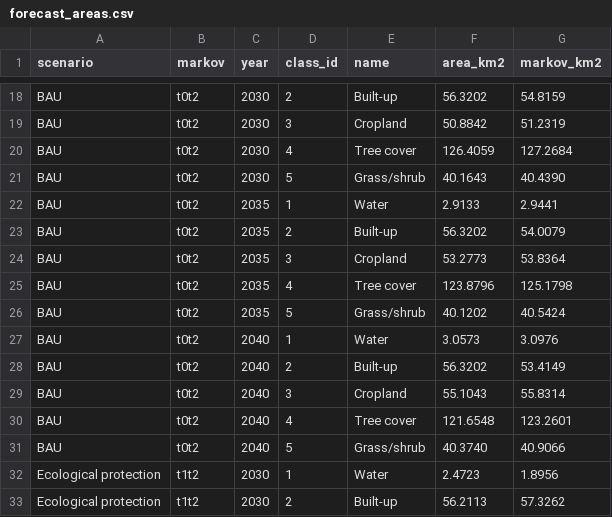
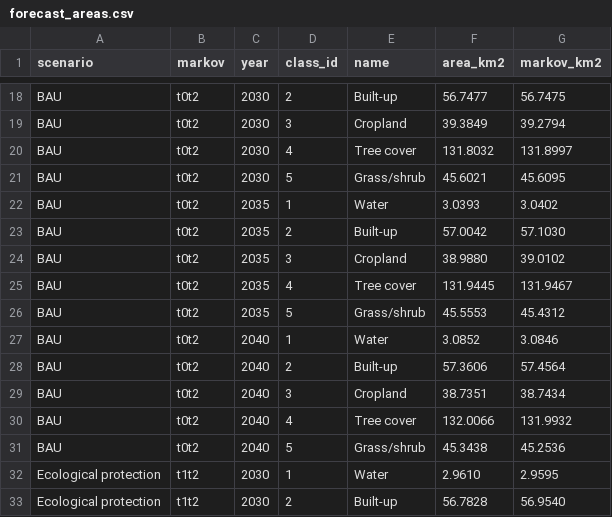
Before and after one commit to ami01/LULC_Taiwan, a CSV file: lulc-sentinel-forecast/results/ljubljana/tables/forecast_areas.csv, drawn as a sheet; only a part is shown, gaps mark what is left out; the diff covers the shown part only; the diff names each change by its address in the sheet, - before the commit and + after, or states it on an @@ line.

```diff
--- a/lulc-sentinel-forecast/results/ljubljana/tables/forecast_areas.csv
+++ b/lulc-sentinel-forecast/results/ljubljana/tables/forecast_areas.csv
-F18 (area_km2): 56.3202
+F18 (area_km2): 56.7477
-G18 (markov_km2): 54.8159
+G18 (markov_km2): 56.7475
-F19 (area_km2): 50.8842
+F19 (area_km2): 39.3849
-G19 (markov_km2): 51.2319
+G19 (markov_km2): 39.2794
-F20 (area_km2): 126.4059
+F20 (area_km2): 131.8032
-G20 (markov_km2): 127.2684
+G20 (markov_km2): 131.8997
-F21 (area_km2): 40.1643
+F21 (area_km2): 45.6021
-G21 (markov_km2): 40.4390
+G21 (markov_km2): 45.6095
-F22 (area_km2): 2.9133
+F22 (area_km2): 3.0393
-G22 (markov_km2): 2.9441
+G22 (markov_km2): 3.0402
-F23 (area_km2): 56.3202
+F23 (area_km2): 57.0042
-G23 (markov_km2): 54.0079
+G23 (markov_km2): 57.1030
-F24 (area_km2): 53.2773
+F24 (area_km2): 38.9880
-G24 (markov_km2): 53.8364
+G24 (markov_km2): 39.0102
-F25 (area_km2): 123.8796
+F25 (area_km2): 131.9445
-G25 (markov_km2): 125.1798
+G25 (markov_km2): 131.9467
-F26 (area_km2): 40.1202
+F26 (area_km2): 45.5553
-G26 (markov_km2): 40.5424
+G26 (markov_km2): 45.4312
-F27 (area_km2): 3.0573
+F27 (area_km2): 3.0852
-G27 (markov_km2): 3.0976
+G27 (markov_km2): 3.0846
-F28 (area_km2): 56.3202
+F28 (area_km2): 57.3606
-G28 (markov_km2): 53.4149
+G28 (markov_km2): 57.4564
-F29 (area_km2): 55.1043
+F29 (area_km2): 38.7351
-G29 (markov_km2): 55.8314
+G29 (markov_km2): 38.7434
-F30 (area_km2): 121.6548
+F30 (area_km2): 132.0066
-G30 (markov_km2): 123.2601
+G30 (markov_km2): 131.9932
-F31 (area_km2): 40.3740
+F31 (area_km2): 45.3438
-G31 (markov_km2): 40.9066
+G31 (markov_km2): 45.2536
-F32 (area_km2): 2.4723
+F32 (area_km2): 2.9610
-G32 (markov_km2): 1.8956
+G32 (markov_km2): 2.9595
-F33 (area_km2): 56.2113
+F33 (area_km2): 56.7828
-G33 (markov_km2): 57.3262
+G33 (markov_km2): 56.9540
```
Also changed, not shown: 99 edited cells elsewhere in this file, lulc-sentinel-forecast/results/ljubljana/tables/driver_importance.csv, lulc-sentinel-forecast/results/ljubljana/tables/forecast_multires.csv, 31 other files.
